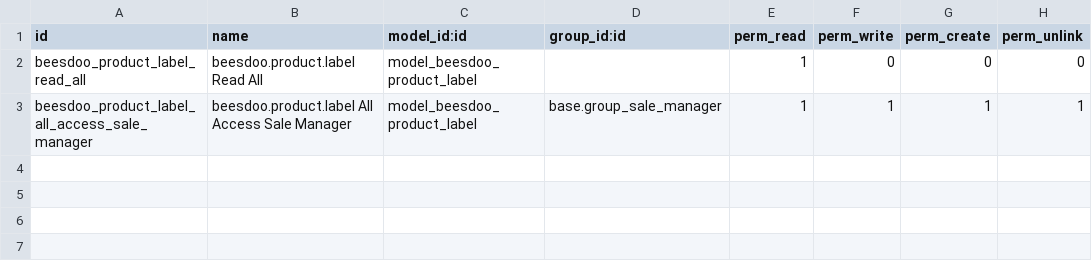
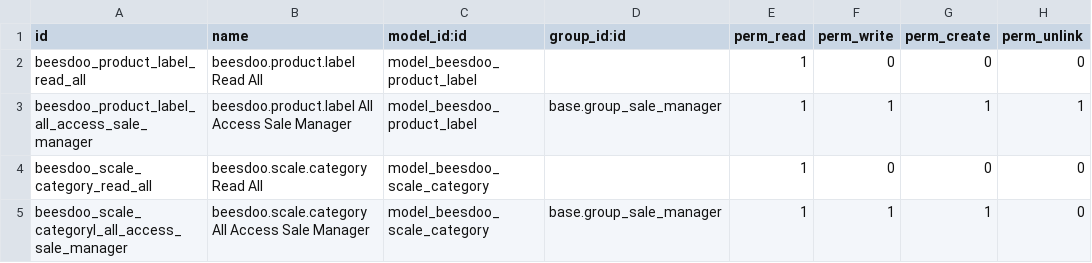
Before and after one commit to beescoop/Obeesdoo, a CSV file: beesdoo_product/security/ir.model.access.csv, drawn as a sheet.

Commit message:
[IMP] add scale category model and m2one field on product to this new model

```diff
--- a/beesdoo_product/security/ir.model.access.csv
+++ b/beesdoo_product/security/ir.model.access.csv
@@ -3 +3,3 @@ beesdoo_product_label_read_all,beesdoo.product.label Read All,model_beesdoo_prod
 beesdoo_product_label_all_access_sale_manager,beesdoo.product.label All Access Sale Manager,model_beesdoo_product_label,base.group_sale_manager,1,1,1,1
+beesdoo_scale_category_read_all,beesdoo.scale.category Read All,model_beesdoo_scale_category,,1,0,0,0
+beesdoo_scale_categoryl_all_access_sale_manager,beesdoo.scale.category All Access Sale Manager,model_beesdoo_scale_category,base.group_sale_manager,1,1,1,0
```
Also changed, not shown: 2 other files.
